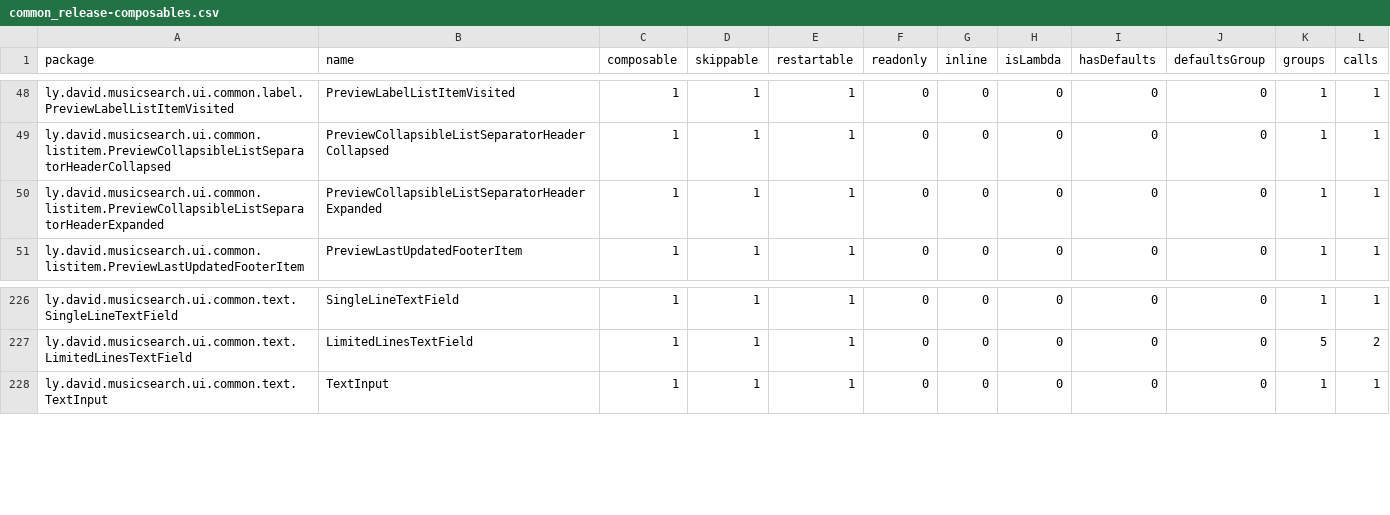
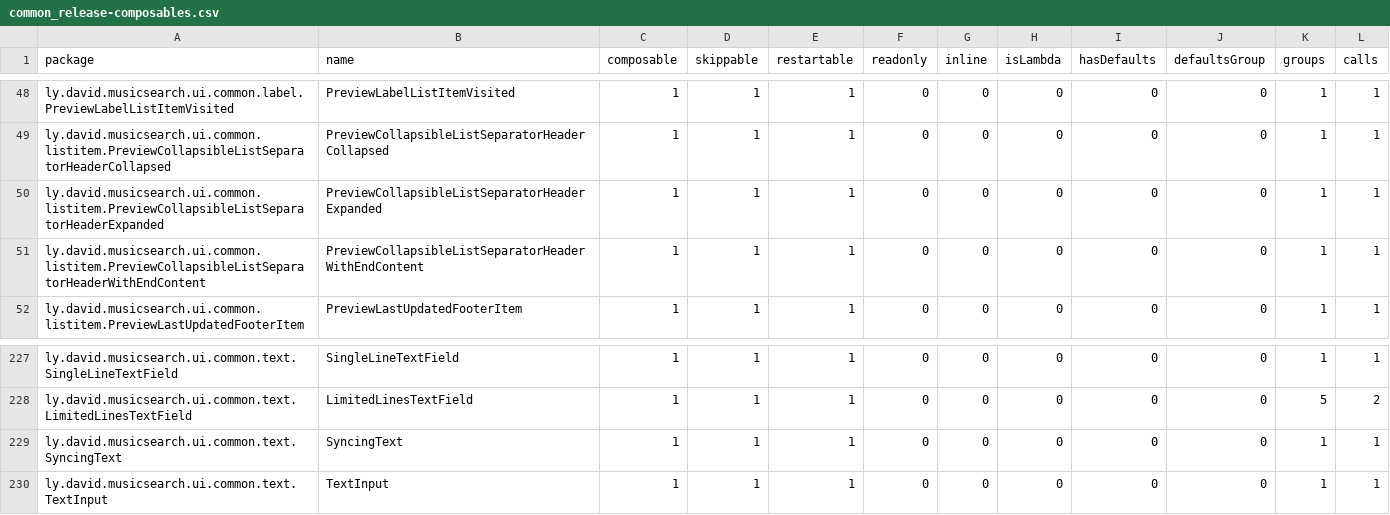
Before and after one commit to lydavid/MusicSearch, a CSV file: ui/common/compose_reports/common_release-composables.csv, drawn as a sheet; only a part is shown, gaps mark what is left out; the diff names each change by its address in the sheet, - before the commit and + after, or states it on an @@ line.

```diff
--- a/ui/common/compose_reports/common_release-composables.csv
+++ b/ui/common/compose_reports/common_release-composables.csv
+row 51: ly.david.musicsearch.ui.common.listitem.PreviewCollapsibleListSeparatorHeaderWithEndContent | PreviewCollapsibleListSeparatorHeaderWithEndContent | 1 | 1 | 1 | 0 | 0 | 0 | 0 | 0 | 1 | 1
+row 229: ly.david.musicsearch.ui.common.text.SyncingText | SyncingText | 1 | 1 | 1 | 0 | 0 | 0 | 0 | 0 | 1 | 1
```
Also changed, not shown: shared/feature/details/compose_reports/details_release-composables.csv, 14 other files.
